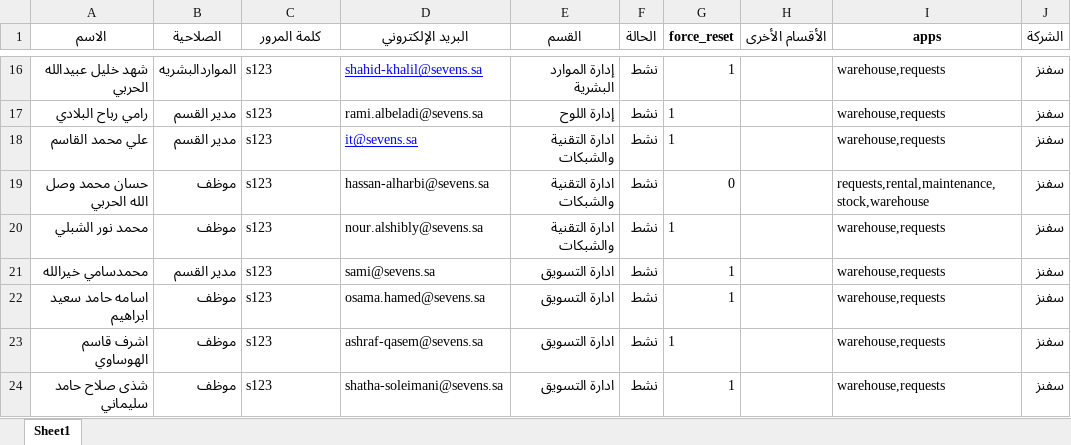
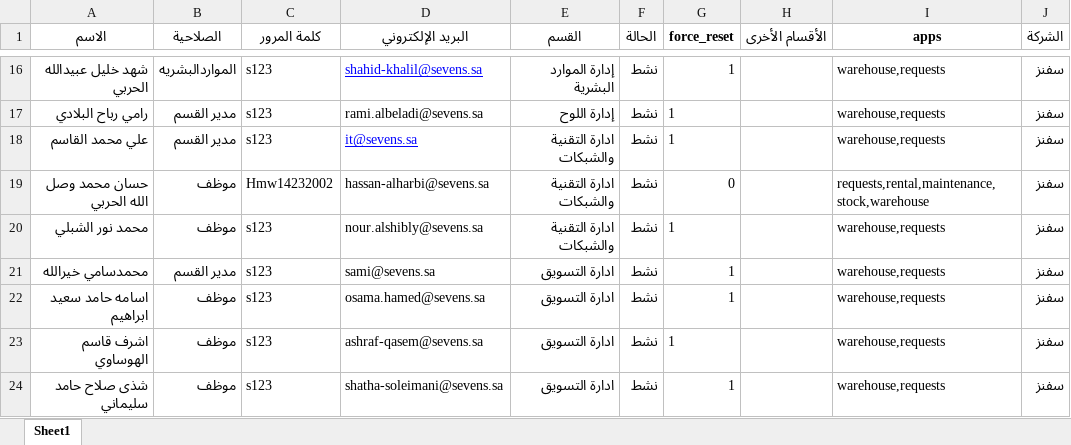
Before and after one commit to hassancs44/7Sapps, an Excel workbook: data/database.xlsx, sheet Sheet1, drawn as a sheet; only a part is shown, gaps mark what is left out; values as stored, in another font and other column widths than the file's, no borders; the diff names each change by its address in the sheet, - before the commit and + after, or states it on an @@ line.

Commit message:
Update data files (exclude secrets)

```diff
--- a/data/database.xlsx (sheet Sheet1)
+++ b/data/database.xlsx (sheet Sheet1)
-C19 (كلمة المرور): s123
+C19 (كلمة المرور): Hmw14232002
```
